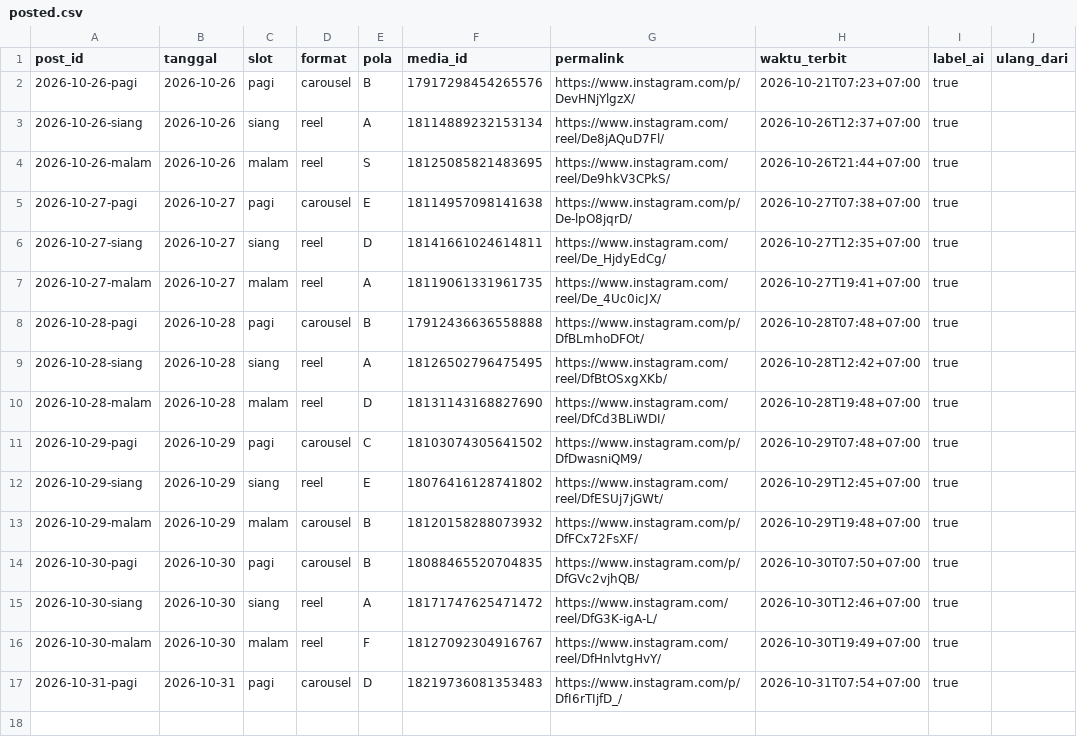
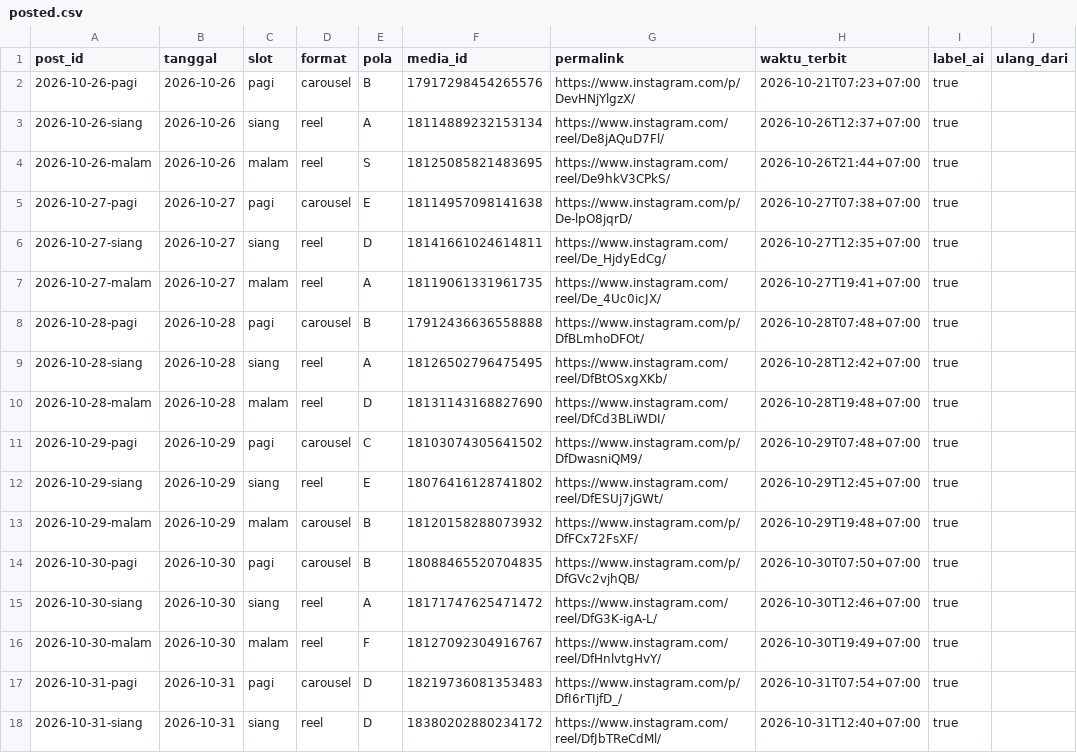
Before and after one commit to Nara-edu26/nara-autopilot, a CSV file: data/posted.csv, drawn as a sheet; the diff names each change by its address in the sheet, - before the commit and + after, or states it on an @@ line.

```diff
--- a/data/posted.csv
+++ b/data/posted.csv
+row 18: 2026-10-31-siang | 2026-10-31 | siang | reel | D | 18380202880234172 | https://www.instagram.com/reel/DfJbTReCdMl/ | 2026-10-31T12:40+07:00 | true
```
